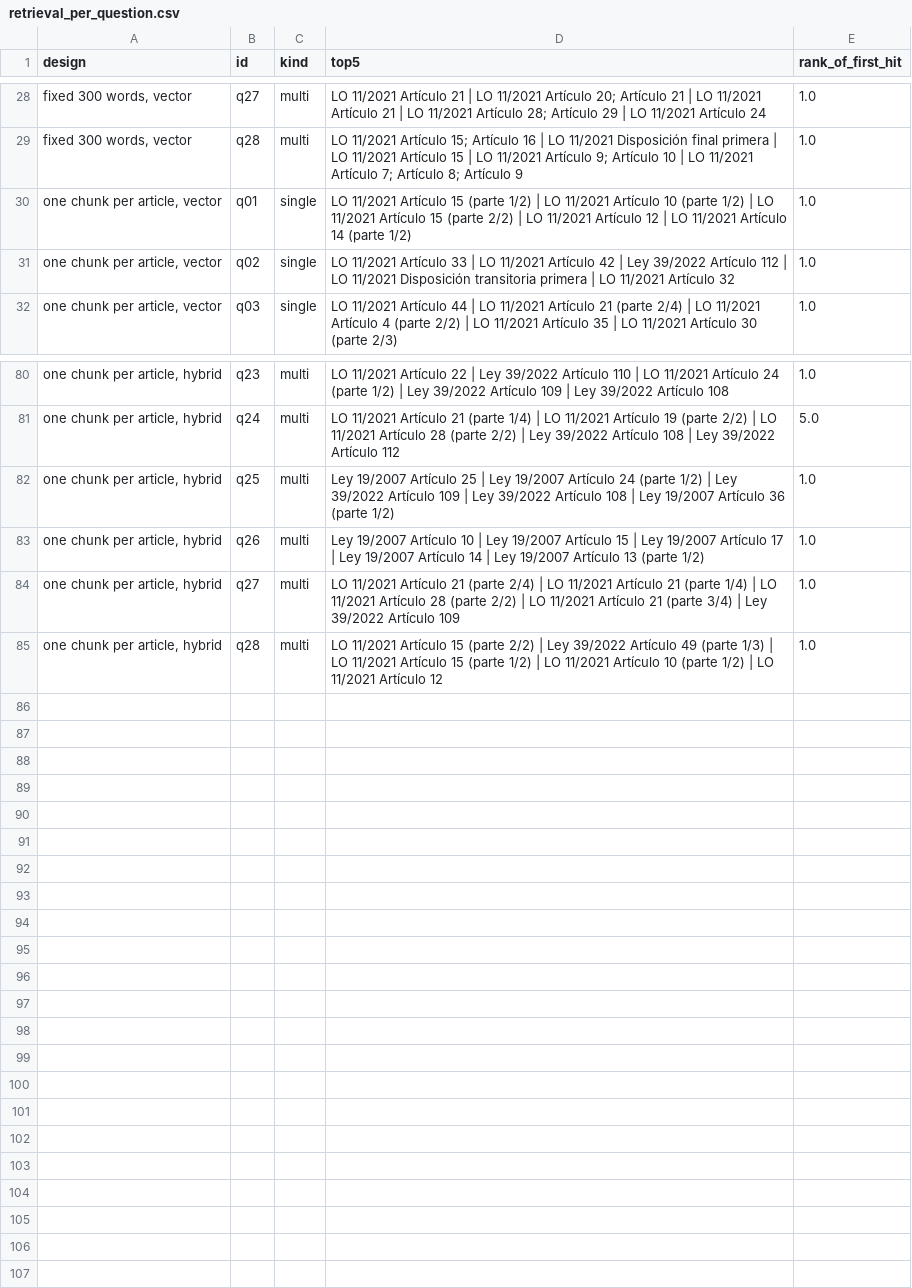
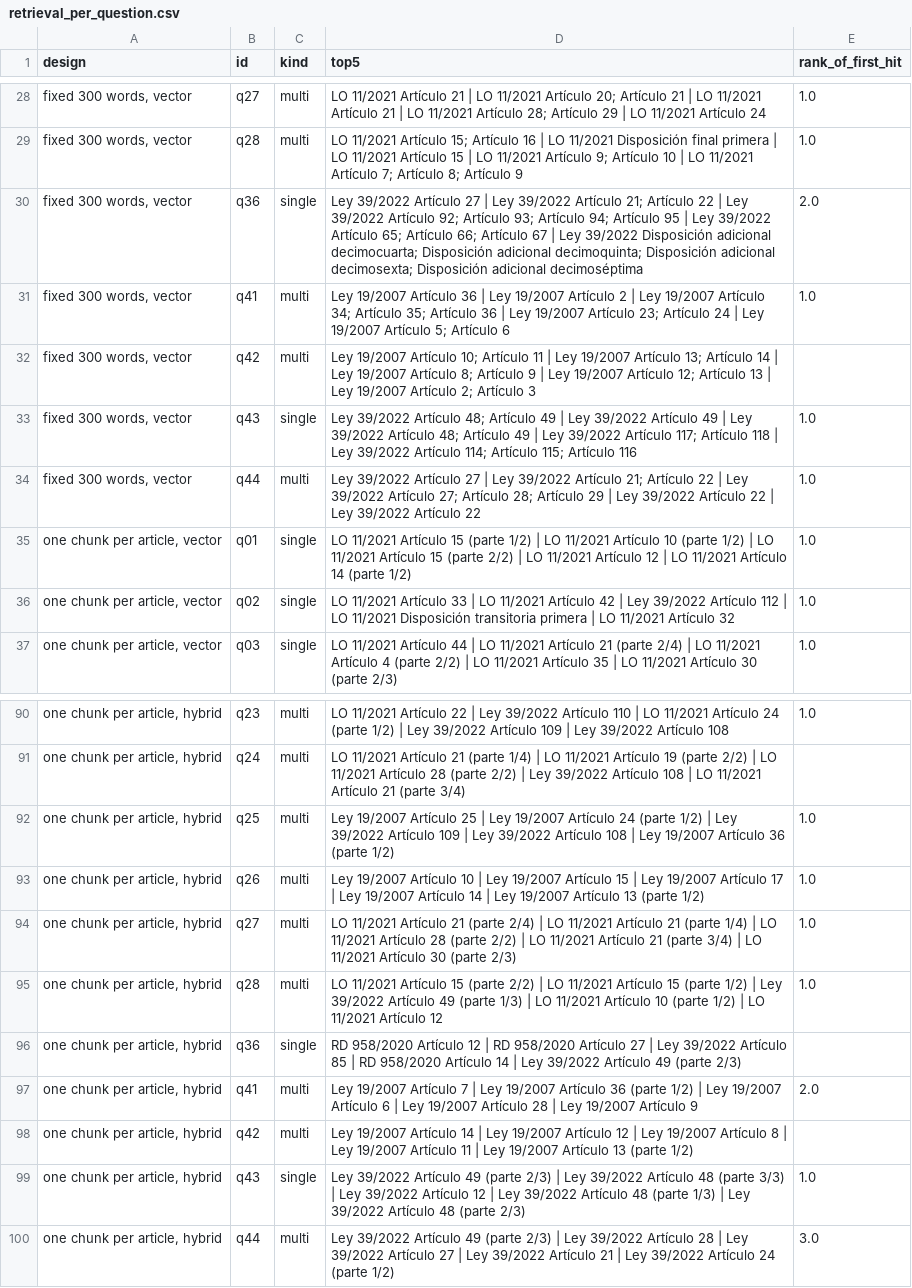
Before and after one commit to adolfogutierrezd/daiist-assignment-3, a CSV file: eval/retrieval_per_question.csv, drawn as a sheet; only a part is shown, gaps mark what is left out; the diff covers the shown part only.

```diff
--- a/eval/retrieval_per_question.csv
+++ b/eval/retrieval_per_question.csv
@@ -29,2 +29,7 @@ design,id,kind,top5,rank_of_first_hit
 "fixed 300 words, vector",q28,multi,LO 11/2021 Artículo 15; Artículo 16 | LO 11/2021 Disposición final primera | LO 11/2021 Artículo 15 | LO 11/2021 Artículo 9; Artículo 10 | LO 11/2021 Artículo 7; Artículo 8; Artículo 9,1.0
+"fixed 300 words, vector",q36,single,Ley 39/2022 Artículo 27 | Ley 39/2022 Artículo 21; Artículo 22 | Ley 39/2022 Artículo 92; Artículo 93; Artículo 94; Artículo 95 | Ley 39/2022 Artículo 65; Artículo 66; Artículo 67 | Ley 39/2022 Disposición adicional decimocuarta; Disposición adicional decimoquinta; Disposición adicional decimosexta; Disposición adicional decimoséptima,2.0
+"fixed 300 words, vector",q41,multi,Ley 19/2007 Artículo 36 | Ley 19/2007 Artículo 2 | Ley 19/2007 Artículo 34; Artículo 35; Artículo 36 | Ley 19/2007 Artículo 23; Artículo 24 | Ley 19/2007 Artículo 5; Artículo 6,1.0
+"fixed 300 words, vector",q42,multi,Ley 19/2007 Artículo 10; Artículo 11 | Ley 19/2007 Artículo 13; Artículo 14 | Ley 19/2007 Artículo 8; Artículo 9 | Ley 19/2007 Artículo 12; Artículo 13 | Ley 19/2007 Artículo 2; Artículo 3,
+"fixed 300 words, vector",q43,single,Ley 39/2022 Artículo 48; Artículo 49 | Ley 39/2022 Artículo 49 | Ley 39/2022 Artículo 48; Artículo 49 | Ley 39/2022 Artículo 117; Artículo 118 | Ley 39/2022 Artículo 114; Artículo 115; Artículo 116,1.0
+"fixed 300 words, vector",q44,multi,Ley 39/2022 Artículo 27 | Ley 39/2022 Artículo 21; Artículo 22 | Ley 39/2022 Artículo 27; Artículo 28; Artículo 29 | Ley 39/2022 Artículo 22 | Ley 39/2022 Artículo 22,1.0
 "one chunk per article, vector",q01,single,LO 11/2021 Artículo 15 (parte 1/2) | LO 11/2021 Artículo 10 (parte 1/2) | LO 11/2021 Artículo 15 (parte 2/2) | LO 11/2021 Artículo 12 | LO 11/2021 Artículo 14 (parte 1/2),1.0
@@ -80,6 +90,11 @@ design,id,kind,top5,rank_of_first_hit
 "one chunk per article, hybrid",q23,multi,LO 11/2021 Artículo 22 | Ley 39/2022 Artículo 110 | LO 11/2021 Artículo 24 (parte 1/2) | Ley 39/2022 Artículo 109 | Ley 39/2022 Artículo 108,1.0
-"one chunk per article, hybrid",q24,multi,LO 11/2021 Artículo 21 (parte 1/4) | LO 11/2021 Artículo 19 (parte 2/2) | LO 11/2021 Artículo 28 (parte 2/2) | Ley 39/2022 Artículo 108 | Ley 39/2022 Artículo 112,5.0
+"one chunk per article, hybrid",q24,multi,LO 11/2021 Artículo 21 (parte 1/4) | LO 11/2021 Artículo 19 (parte 2/2) | LO 11/2021 Artículo 28 (parte 2/2) | Ley 39/2022 Artículo 108 | LO 11/2021 Artículo 21 (parte 3/4),
 "one chunk per article, hybrid",q25,multi,Ley 19/2007 Artículo 25 | Ley 19/2007 Artículo 24 (parte 1/2) | Ley 39/2022 Artículo 109 | Ley 39/2022 Artículo 108 | Ley 19/2007 Artículo 36 (parte 1/2),1.0
 "one chunk per article, hybrid",q26,multi,Ley 19/2007 Artículo 10 | Ley 19/2007 Artículo 15 | Ley 19/2007 Artículo 17 | Ley 19/2007 Artículo 14 | Ley 19/2007 Artículo 13 (parte 1/2),1.0
-"one chunk per article, hybrid",q27,multi,LO 11/2021 Artículo 21 (parte 2/4) | LO 11/2021 Artículo 21 (parte 1/4) | LO 11/2021 Artículo 28 (parte 2/2) | LO 11/2021 Artículo 21 (parte 3/4) | Ley 39/2022 Artículo 109,1.0
-"one chunk per article, hybrid",q28,multi,LO 11/2021 Artículo 15 (parte 2/2) | Ley 39/2022 Artículo 49 (parte 1/3) | LO 11/2021 Artículo 15 (parte 1/2) | LO 11/2021 Artículo 10 (parte 1/2) | LO 11/2021 Artículo 12,1.0
+"one chunk per article, hybrid",q27,multi,LO 11/2021 Artículo 21 (parte 2/4) | LO 11/2021 Artículo 21 (parte 1/4) | LO 11/2021 Artículo 28 (parte 2/2) | LO 11/2021 Artículo 21 (parte 3/4) | LO 11/2021 Artículo 30 (parte 2/3),1.0
+"one chunk per article, hybrid",q28,multi,LO 11/2021 Artículo 15 (parte 2/2) | LO 11/2021 Artículo 15 (parte 1/2) | Ley 39/2022 Artículo 49 (parte 1/3) | LO 11/2021 Artículo 10 (parte 1/2) | LO 11/2021 Artículo 12,1.0
+"one chunk per article, hybrid",q36,single,RD 958/2020 Artículo 12 | RD 958/2020 Artículo 27 | Ley 39/2022 Artículo 85 | RD 958/2020 Artículo 14 | Ley 39/2022 Artículo 49 (parte 2/3),
+"one chunk per article, hybrid",q41,multi,Ley 19/2007 Artículo 7 | Ley 19/2007 Artículo 36 (parte 1/2) | Ley 19/2007 Artículo 6 | Ley 19/2007 Artículo 28 | Ley 19/2007 Artículo 9,2.0
+"one chunk per article, hybrid",q42,multi,Ley 19/2007 Artículo 14 | Ley 19/2007 Artículo 12 | Ley 19/2007 Artículo 8 | Ley 19/2007 Artículo 11 | Ley 19/2007 Artículo 13 (parte 1/2),
+"one chunk per article, hybrid",q43,single,Ley 39/2022 Artículo 49 (parte 2/3) | Ley 39/2022 Artículo 48 (parte 3/3) | Ley 39/2022 Artículo 12 | Ley 39/2022 Artículo 48 (parte 1/3) | Ley 39/2022 Artículo 48 (parte 2/3),1.0
+"one chunk per article, hybrid",q44,multi,Ley 39/2022 Artículo 49 (parte 2/3) | Ley 39/2022 Artículo 28 | Ley 39/2022 Artículo 27 | Ley 39/2022 Artículo 21 | Ley 39/2022 Artículo 24 (parte 1/2),3.0
```
Also changed, not shown: 5 added rows and 9 edited cells elsewhere in this file, eval/questions.csv, eval/retrieval_results.csv, 12 other files.
